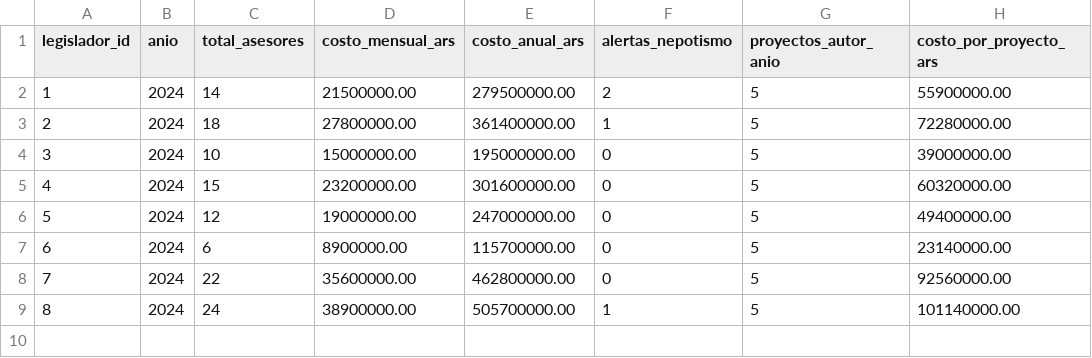
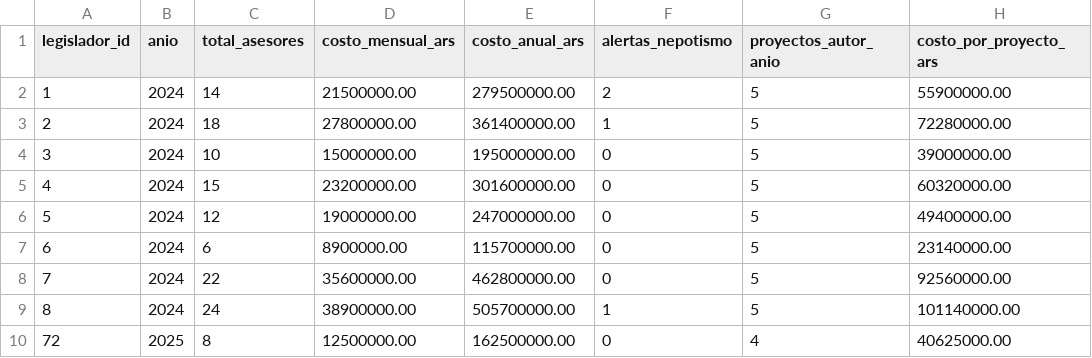
Before and after one commit to Srproxo/dipudata, a CSV file: storage/csv/despacho_costos.csv, drawn as a sheet; the diff names each change by its address in the sheet, - before the commit and + after, or states it on an @@ line.

```diff
--- a/storage/csv/despacho_costos.csv
+++ b/storage/csv/despacho_costos.csv
+row 10: 72 | 2025 | 8 | 12500000.00 | 162500000.00 | 0 | 4 | 40625000.00
```
Also changed, not shown: storage/csv/ddjj_anticorrupcion.csv, storage/csv/proyectos_iniciativa.csv, 34 other files.
